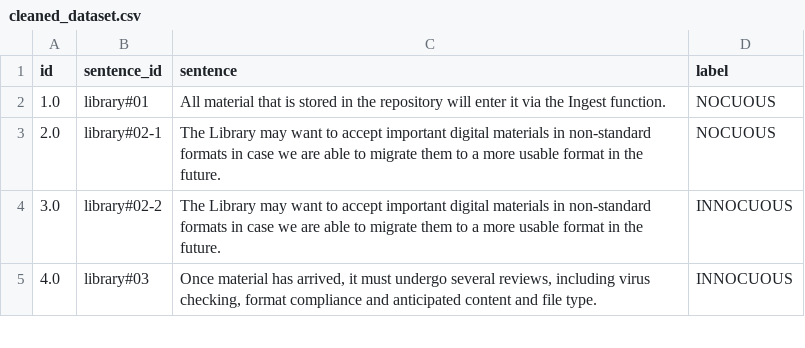
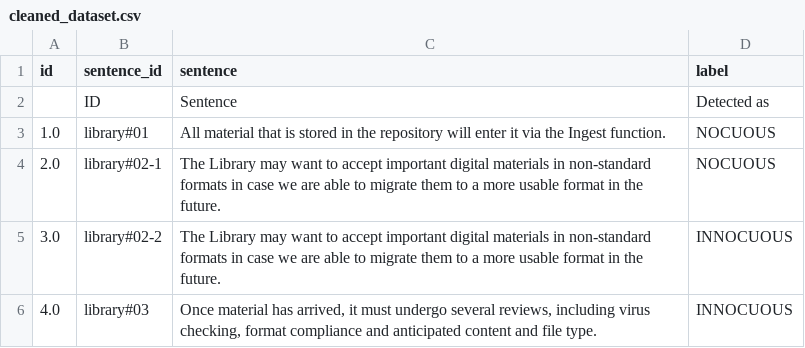
Before and after one commit to CSC392-CSC492-Building-AI-ML-systems/emphatic-AI-Winter2025, a CSV file: ambiguity_model/cleaned_dataset.csv, drawn as a sheet; only a part is shown.

Commit message:
test + train dataset cleaned

```diff
--- a/ambiguity_model/cleaned_dataset.csv
+++ b/ambiguity_model/cleaned_dataset.csv
@@ -1,2 +1,3 @@
 id,sentence_id,sentence,label
+,ID,Sentence,Detected as
 1.0,library#01,All material that is stored in the repository will enter it via the Ingest function.,NOCUOUS
```
Also changed, not shown: 1 other file.
